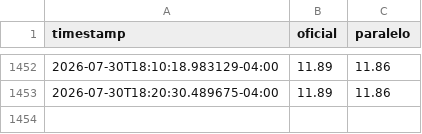
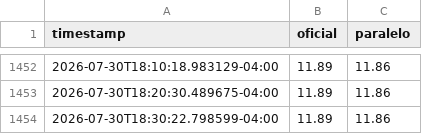
Before and after one commit to STE2025LLC/Calculadora-P2P, a CSV file: state/history.csv, drawn as a sheet; only a part is shown, gaps mark what is left out; the diff names each change by its address in the sheet, - before the commit and + after, or states it on an @@ line.

Commit message:
Actualiza estado e historial de tipos de cambio [skip ci]

```diff
--- a/state/history.csv
+++ b/state/history.csv
+row 1454: 2026-07-30T18:30:22.798599-04:00 | 11.89 | 11.86
```
